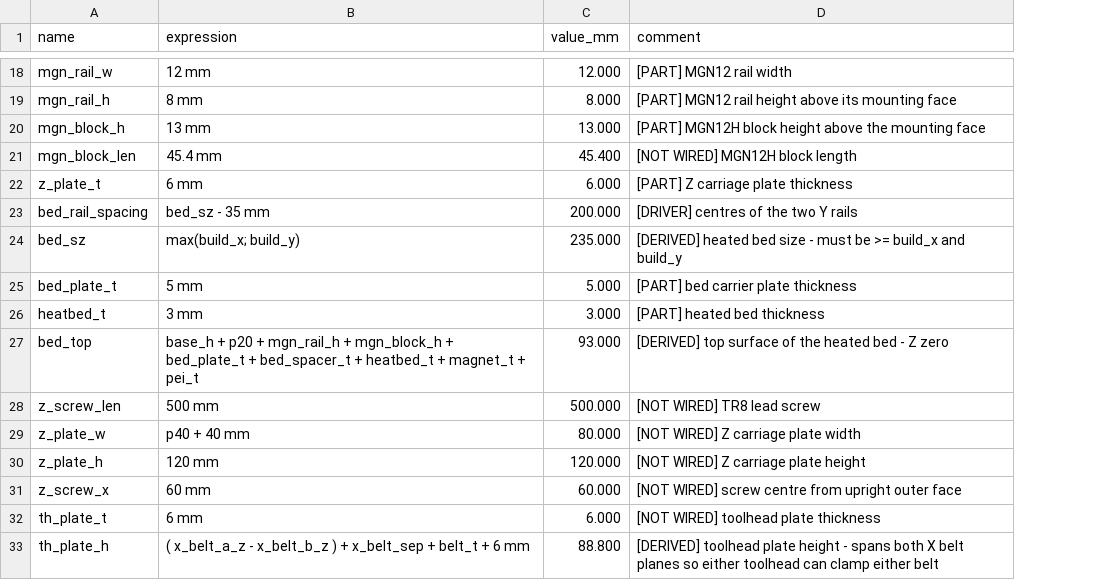
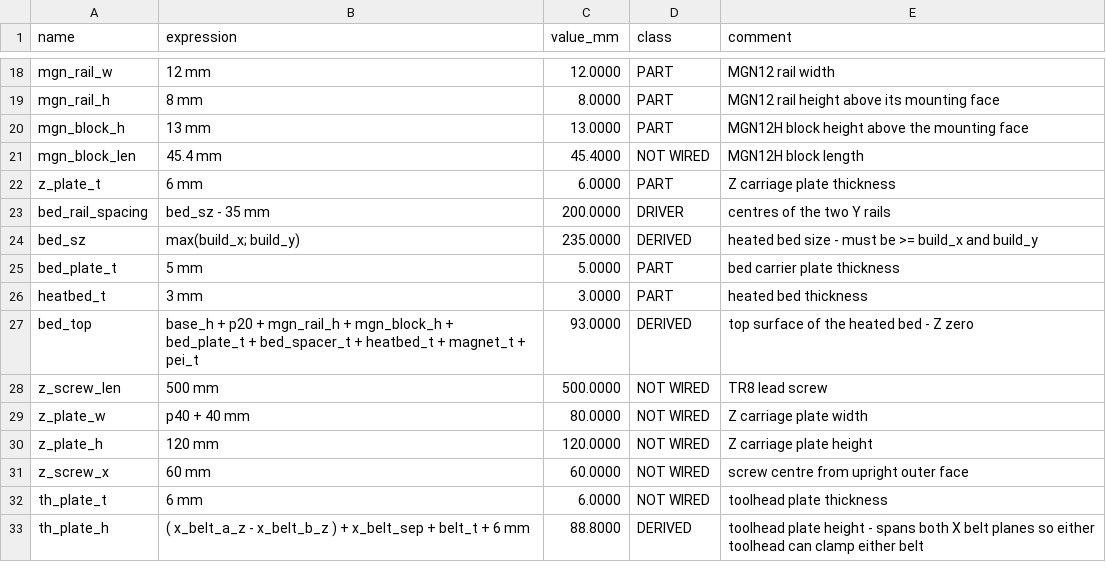
Before and after one commit to Deejpotter/idex-3d-printer, a CSV file: cad/parameters.csv, drawn as a sheet; only a part is shown, gaps mark what is left out; addresses are those after the commit; the diff covers the shown part only; the diff names each change by its address in the sheet, - before the commit and + after, or states it on an @@ line.

```diff
--- a/cad/parameters.csv
+++ b/cad/parameters.csv
+column D (class), rows 18-33: PART | PART | PART | NOT WIRED | PART | DRIVER | DERIVED | PART | PART | DERIVED | NOT WIRED | NOT WIRED | NOT WIRED | NOT WIRED | NOT WIRED | DERIVED
-C18 (value_mm): 12.000
+C18 (value_mm): 12.0000
-E18 (comment): [PART] MGN12 rail width
+E18 (comment): MGN12 rail width
-C19 (value_mm): 8.000
+C19 (value_mm): 8.0000
-E19 (comment): [PART] MGN12 rail height above its mounting face
+E19 (comment): MGN12 rail height above its mounting face
-C20 (value_mm): 13.000
+C20 (value_mm): 13.0000
-E20 (comment): [PART] MGN12H block…
+E20 (comment): MGN12H block…
-C21 (value_mm): 45.400
+C21 (value_mm): 45.4000
-E21 (comment): [NOT WIRED] MGN12H block length
+E21 (comment): MGN12H block length
-C22 (value_mm): 6.000
+C22 (value_mm): 6.0000
-E22 (comment): [PART] Z carriage plate thickness
+E22 (comment): Z carriage plate thickness
-C23 (value_mm): 200.000
+C23 (value_mm): 200.0000
-E23 (comment): [DRIVER] centres of the two Y rails
+E23 (comment): centres of the two Y rails
-C24 (value_mm): 235.000
+C24 (value_mm): 235.0000
-E24 (comment): [DERIVED] heated bed…
+E24 (comment): heated bed…
-C25 (value_mm): 5.000
+C25 (value_mm): 5.0000
-E25 (comment): [PART] bed carrier plate thickness
+E25 (comment): bed carrier plate thickness
-C26 (value_mm): 3.000
+C26 (value_mm): 3.0000
-E26 (comment): [PART] heated bed thickness
+E26 (comment): heated bed thickness
-C27 (value_mm): 93.000
+C27 (value_mm): 93.0000
-E27 (comment): [DERIVED] top surface of the heated bed - Z zero
+E27 (comment): top surface of the heated bed - Z zero
-C28 (value_mm): 500.000
+C28 (value_mm): 500.0000
-E28 (comment): [NOT WIRED] TR8 lead screw
+E28 (comment): TR8 lead screw
-C29 (value_mm): 80.000
+C29 (value_mm): 80.0000
-E29 (comment): [NOT WIRED] Z carriage plate width
+E29 (comment): Z carriage plate width
-C30 (value_mm): 120.000
+C30 (value_mm): 120.0000
-E30 (comment): [NOT WIRED] Z carriage plate height
+E30 (comment): Z carriage plate height
-C31 (value_mm): 60.000
+C31 (value_mm): 60.0000
-E31 (comment): [NOT WIRED] screw centre from upright outer face
+E31 (comment): screw centre from upright outer face
-C32 (value_mm): 6.000
+C32 (value_mm): 6.0000
-E32 (comment): [NOT WIRED] toolhead plate thickness
+E32 (comment): toolhead plate thickness
-C33 (value_mm): 88.800
+C33 (value_mm): 88.8000
-E33 (comment): [DERIVED] toolhead plate…
+E33 (comment): toolhead plate…
```
Also changed, not shown: 5 added rows and 114 edited cells elsewhere in this file, cad/mass-report.csv, 10 other files.
